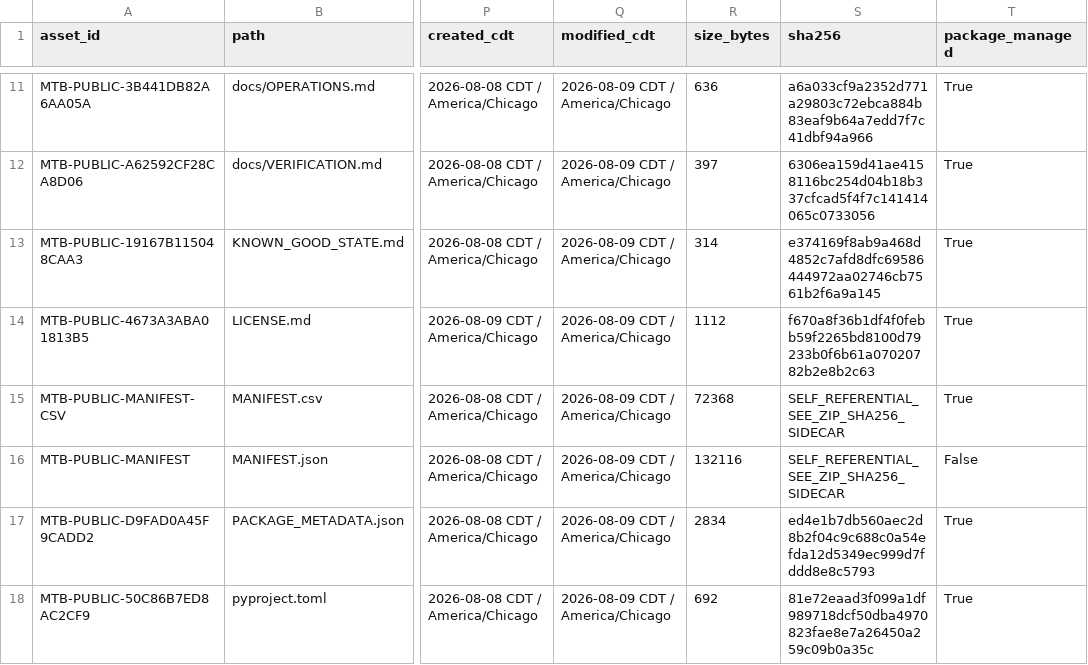
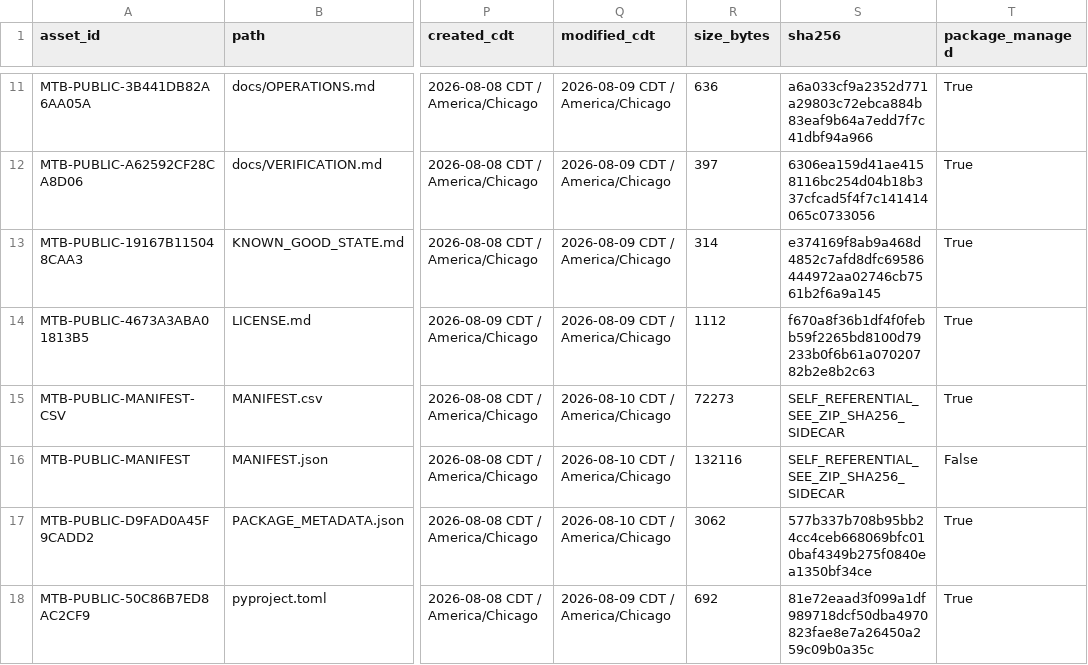
Before and after one commit to Jnapier2/media-tagger-bot, a CSV file: MANIFEST.csv, drawn as a sheet; only a part is shown, gaps mark what is left out; the diff covers the shown part only; the diff names each change by its address in the sheet, - before the commit and + after, or states it on an @@ line.

```diff
--- a/MANIFEST.csv
+++ b/MANIFEST.csv
-Q15:Q17 (modified_cdt): 2026-08-09 CDT / America/Chicago
+Q15:Q17 (modified_cdt): 2026-08-10 CDT / America/Chicago
-R15 (size_bytes): 72368
+R15 (size_bytes): 72273
-R17 (size_bytes): 2834
+R17 (size_bytes): 3062
-S17 (sha256): ed4e1b7db560aec2d8b2f04c9c688c0a54efda12d5349ec999d7fddd8e8c5793
+S17 (sha256): 577b337b708b95bb24cc4ceb668069bfc010baf4349b275f0840ea1350bf34ce
```
Also changed, not shown: 25 edited cells elsewhere in this file, 14 other files.
